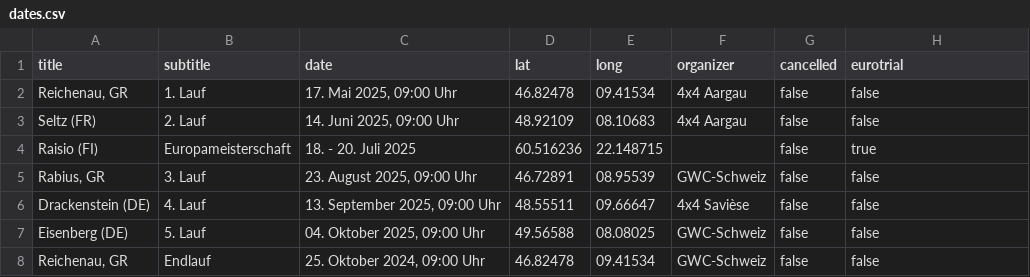
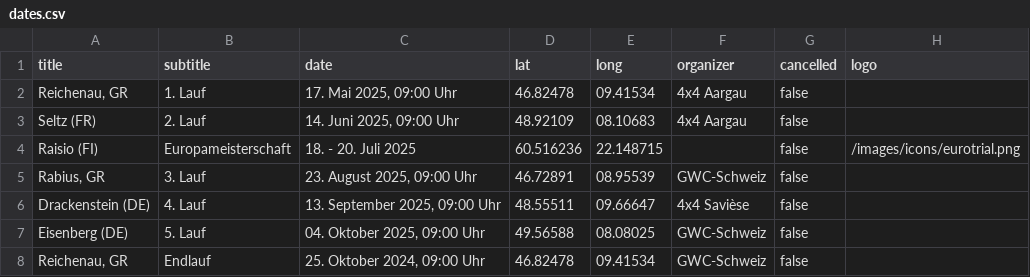
Before and after one commit to Seven-O2/fsg-website, a CSV file: data/dates.csv, drawn as a sheet.

Commit message:
Adds possibility to show any logo by providing the path to the png

```diff
--- a/data/dates.csv
+++ b/data/dates.csv
@@ -1,8 +1,8 @@
-title;subtitle;date;lat;long;organizer;cancelled;eurotrial;
-Reichenau, GR;1. Lauf;17. Mai 2025, 09:00 Uhr;46.82478;09.41534;4x4 Aargau;false;false;
-Seltz (FR);2. Lauf;14. Juni 2025, 09:00 Uhr;48.92109;08.10683;4x4 Aargau;false;false;
-Raisio (FI);Europameisterschaft;18. - 20. Juli 2025;60.516236;22.148715; ;false;true;
-Rabius, GR;3. Lauf;23. August 2025, 09:00 Uhr;46.72891;08.95539;GWC-Schweiz;false;false;
-Drackenstein (DE);4. Lauf;13. September 2025, 09:00 Uhr;48.55511;09.66647;4x4 Savièse;false;false;
-Eisenberg (DE);5. Lauf;04. Oktober 2025, 09:00 Uhr;49.56588;08.08025;GWC-Schweiz;false;false;
-Reichenau, GR;Endlauf;25. Oktober 2024, 09:00 Uhr;46.82478;09.41534;GWC-Schweiz;false;false;
+title;subtitle;date;lat;long;organizer;cancelled;logo;
+Reichenau, GR;1. Lauf;17. Mai 2025, 09:00 Uhr;46.82478;09.41534;4x4 Aargau;false;;
+Seltz (FR);2. Lauf;14. Juni 2025, 09:00 Uhr;48.92109;08.10683;4x4 Aargau;false;;
+Raisio (FI);Europameisterschaft;18. - 20. Juli 2025;60.516236;22.148715; ;false;/images/icons/eurotrial.png;
+Rabius, GR;3. Lauf;23. August 2025, 09:00 Uhr;46.72891;08.95539;GWC-Schweiz;false;;
+Drackenstein (DE);4. Lauf;13. September 2025, 09:00 Uhr;48.55511;09.66647;4x4 Savièse;false;;
+Eisenberg (DE);5. Lauf;04. Oktober 2025, 09:00 Uhr;49.56588;08.08025;GWC-Schweiz;false;;
+Reichenau, GR;Endlauf;25. Oktober 2024, 09:00 Uhr;46.82478;09.41534;GWC-Schweiz;false;;
```
Also changed, not shown: 4 other files.
